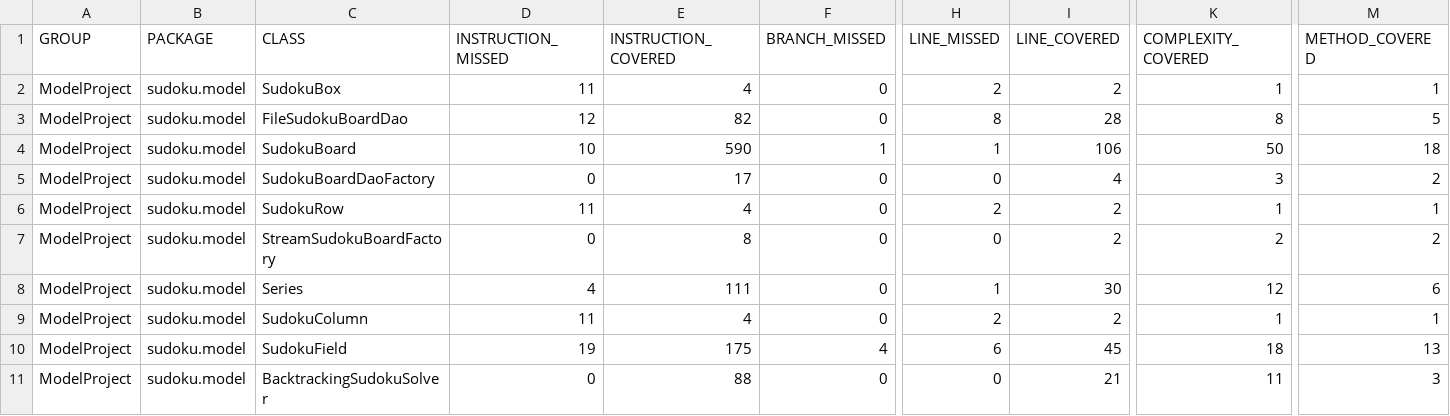
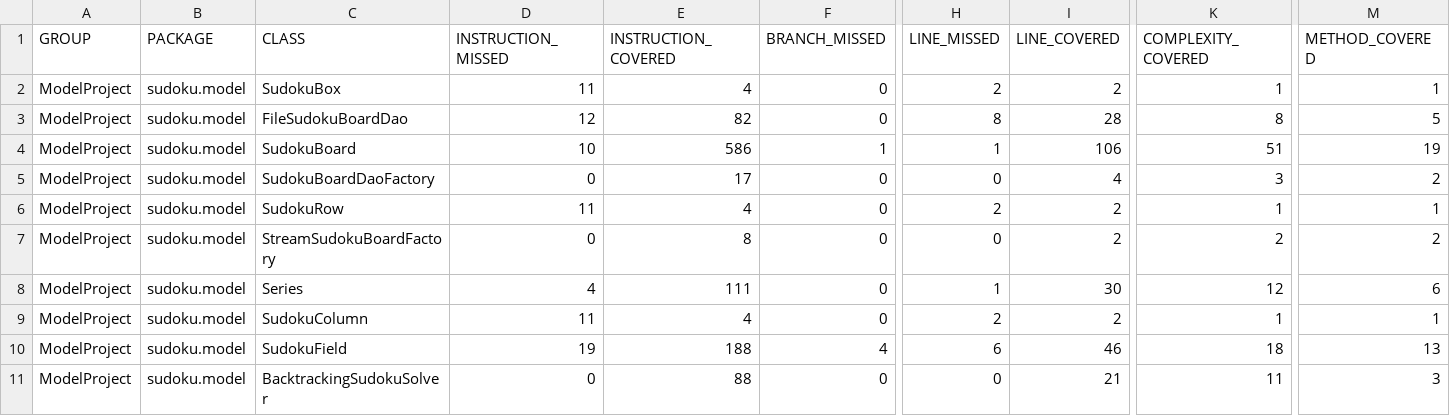
Before and after one commit to maldo31/ProgramowanieKomponentowe, a CSV file: Model/target/site/jacoco/jacoco.csv, drawn as a sheet; only a part is shown, gaps mark what is left out; the diff names each change by its address in the sheet, - before the commit and + after, or states it on an @@ line.

```diff
--- a/Model/target/site/jacoco/jacoco.csv
+++ b/Model/target/site/jacoco/jacoco.csv
-E4 (INSTRUCTION_COVERED): 590
+E4 (INSTRUCTION_COVERED): 586
-K4 (COMPLEXITY_COVERED): 50
+K4 (COMPLEXITY_COVERED): 51
-M4 (METHOD_COVERED): 18
+M4 (METHOD_COVERED): 19
-E10 (INSTRUCTION_COVERED): 175
+E10 (INSTRUCTION_COVERED): 188
-I10 (LINE_COVERED): 45
+I10 (LINE_COVERED): 46
```
Also changed, not shown: 36 other files.
